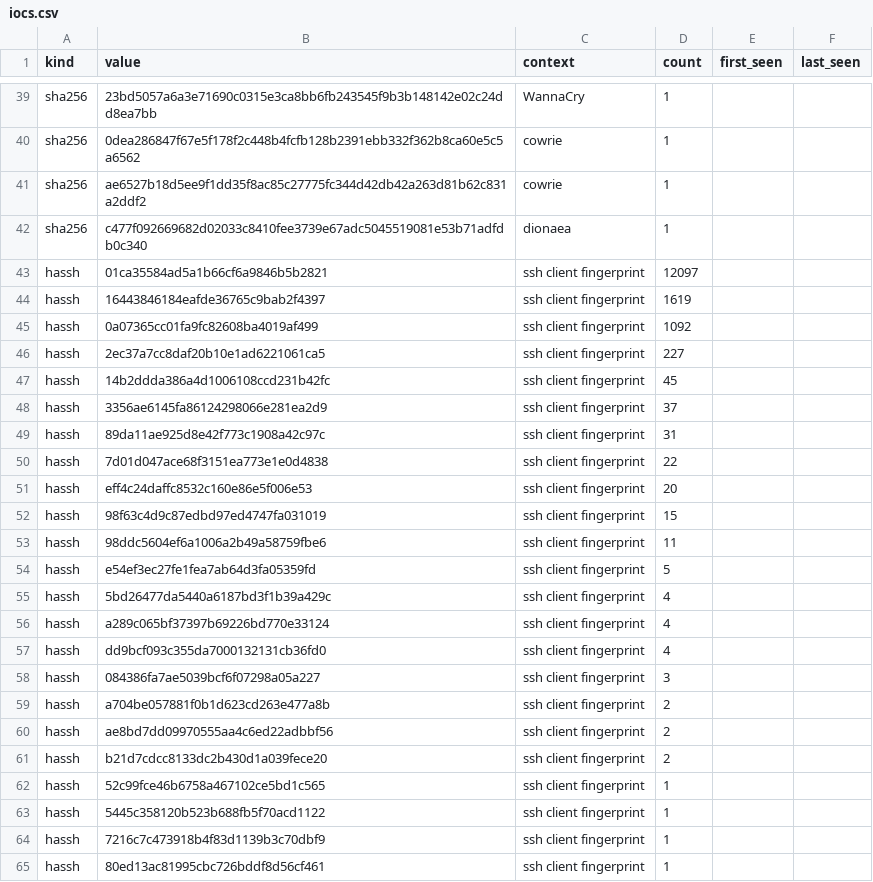
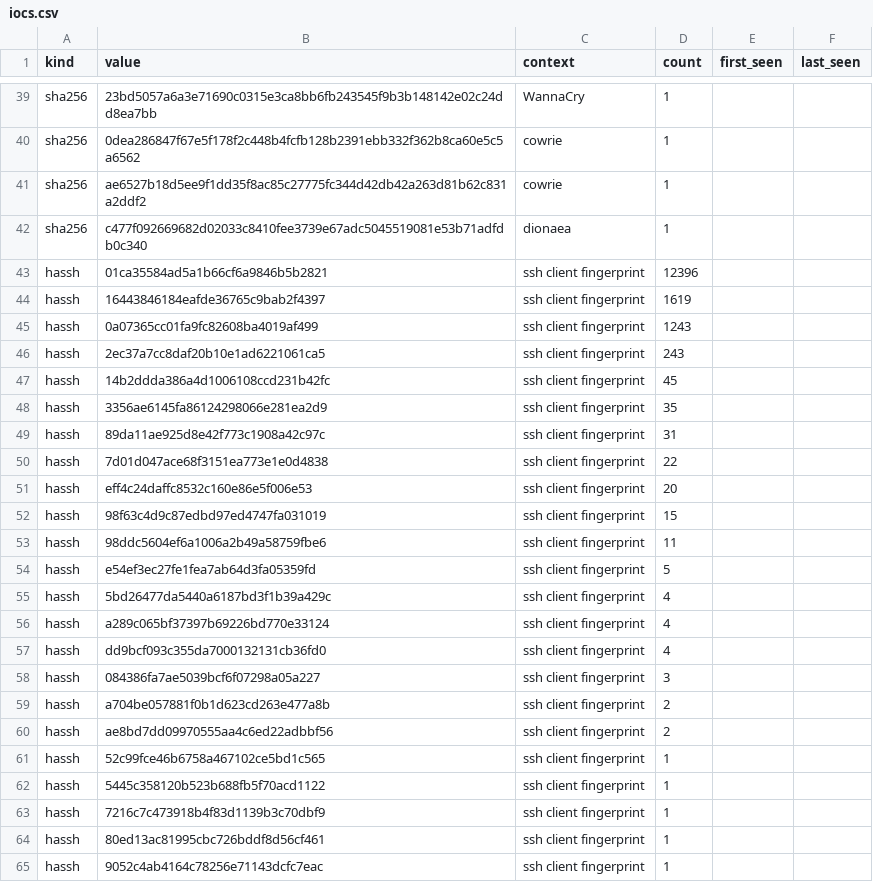
Before and after one commit to unerror/security, a CSV file: feeds/honeypot/iocs.csv, drawn as a sheet; only a part is shown, gaps mark what is left out; the shorter side is filled out with more unchanged rows.

```diff
--- a/feeds/honeypot/iocs.csv
+++ b/feeds/honeypot/iocs.csv
@@ -42,8 +42,8 @@ sha256,ae6527b18d5ee9f1dd35f8ac85c27775fc344d42db42a263d81b62c831a2ddf2,cowrie,1
 sha256,c477f092669682d02033c8410fee3739e67adc5045519081e53b71adfdb0c340,dionaea,1,,
-hassh,01ca35584ad5a1b66cf6a9846b5b2821,ssh client fingerprint,12097,,
+hassh,01ca35584ad5a1b66cf6a9846b5b2821,ssh client fingerprint,12396,,
 hassh,16443846184eafde36765c9bab2f4397,ssh client fingerprint,1619,,
-hassh,0a07365cc01fa9fc82608ba4019af499,ssh client fingerprint,1092,,
-hassh,2ec37a7cc8daf20b10e1ad6221061ca5,ssh client fingerprint,227,,
+hassh,0a07365cc01fa9fc82608ba4019af499,ssh client fingerprint,1243,,
+hassh,2ec37a7cc8daf20b10e1ad6221061ca5,ssh client fingerprint,243,,
 hassh,14b2ddda386a4d1006108ccd231b42fc,ssh client fingerprint,45,,
-hassh,3356ae6145fa86124298066e281ea2d9,ssh client fingerprint,37,,
+hassh,3356ae6145fa86124298066e281ea2d9,ssh client fingerprint,35,,
 hassh,89da11ae925d8e42f773c1908a42c97c,ssh client fingerprint,31,,
@@ -60,3 +60,2 @@ hassh,a704be057881f0b1d623cd263e477a8b,ssh client fingerprint,2,,
 hassh,ae8bd7dd09970555aa4c6ed22adbbf56,ssh client fingerprint,2,,
-hassh,b21d7cdcc8133dc2b430d1a039fece20,ssh client fingerprint,2,,
 hassh,52c99fce46b6758a467102ce5bd1c565,ssh client fingerprint,1,,
```
Also changed, not shown: 10 other files.
